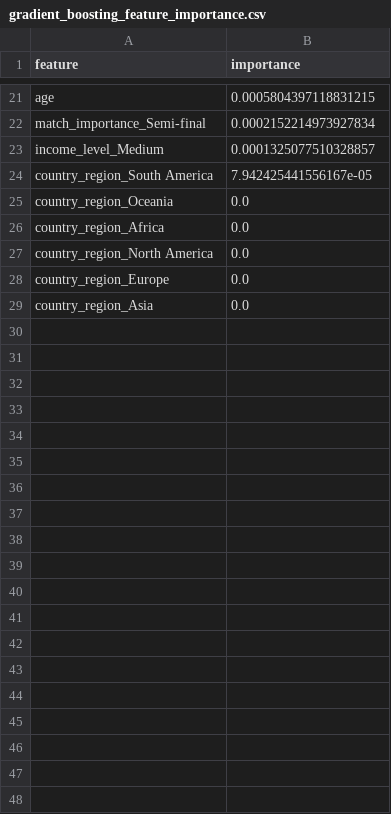
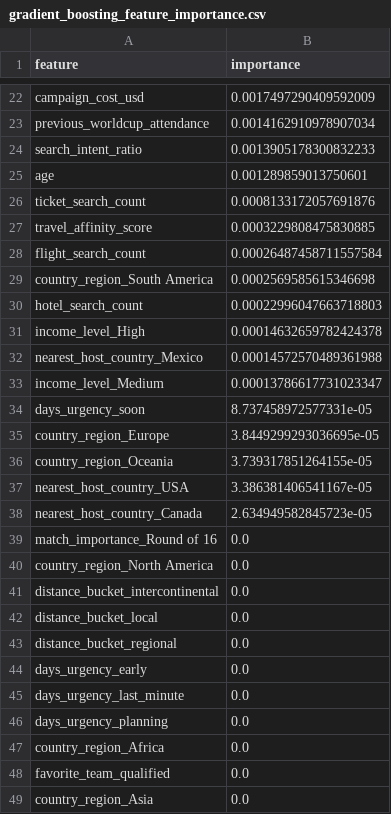
Before and after one commit to yagizkabdi/DS528, a CSV file: outputs/gradient_boosting_feature_importance.csv, drawn as a sheet; only a part is shown, gaps mark what is left out; removed rows and columns are numbered as before the commit, all else as after; the diff covers the shown part only; the diff names each change by its address in the sheet, - before the commit and + after, or states it on an @@ line.

```diff
--- a/outputs/gradient_boosting_feature_importance.csv
+++ b/outputs/gradient_boosting_feature_importance.csv
+row 22: campaign_cost_usd | 0.0017497290409592009
+row 23: previous_worldcup_attendance | 0.0014162910978907034
+row 24: search_intent_ratio | 0.0013905178300832233
-B25 (importance): 0.0005804397118831215
+B25 (importance): 0.001289859013750601
-row 22: match_importance_Semi-final | 0.0002152214973927834
-row 23: income_level_Medium | 0.0001325077510328857
+row 26: ticket_search_count | 0.0008133172057691876
+row 27: travel_affinity_score | 0.0003229808475830885
+row 28: flight_search_count | 0.00026487458711557584
-B29 (importance): 7.942425441556167e-05
+B29 (importance): 0.0002569585615346698
+row 30: hotel_search_count | 0.00022996047663718803
+row 31: income_level_High | 0.00014632659782424378
+row 32: nearest_host_country_Mexico | 0.00014572570489361988
+row 33: income_level_Medium | 0.00013786617731023347
+row 34: days_urgency_soon | 8.737458972577331e-05
+row 35: country_region_Europe | 3.8449299293036695e-05
-B36 (importance): 0.0
+B36 (importance): 3.739317851264155e-05
+row 37: nearest_host_country_USA | 3.386381406541167e-05
+row 38: nearest_host_country_Canada | 2.634949582845723e-05
+row 39: match_importance_Round of 16 | 0.0
+row 40: country_region_North America | 0.0
+row 41: distance_bucket_intercontinental | 0.0
+row 42: distance_bucket_local | 0.0
+row 43: distance_bucket_regional | 0.0
+row 44: days_urgency_early | 0.0
+row 45: days_urgency_last_minute | 0.0
+row 46: days_urgency_planning | 0.0
-A48 (feature): country_region_North America
+A48 (feature): favorite_team_qualified
-row 28: country_region_Europe | 0.0
```
Also changed, not shown: 14 added rows, 13 removed rows and 6 edited cells elsewhere in this file, data/synthetic_worldcup_data_dictionary.csv, outputs/best_thresholds_by_model.csv, 14 other files.
